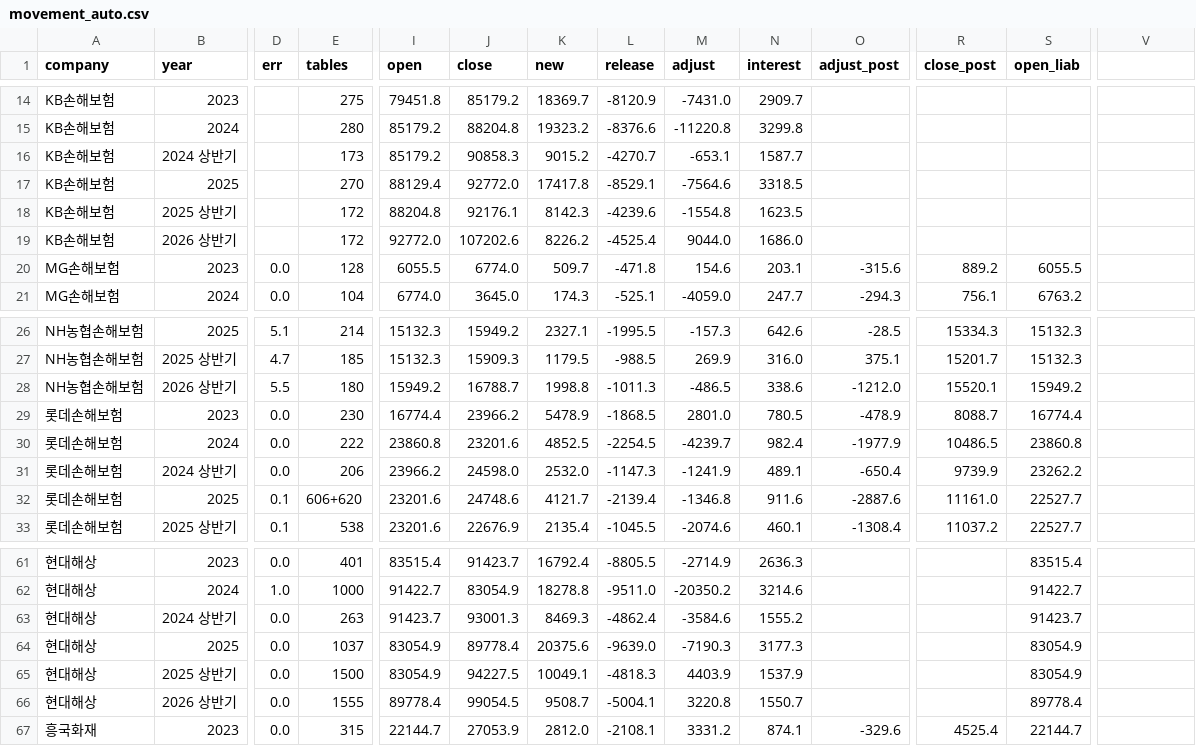
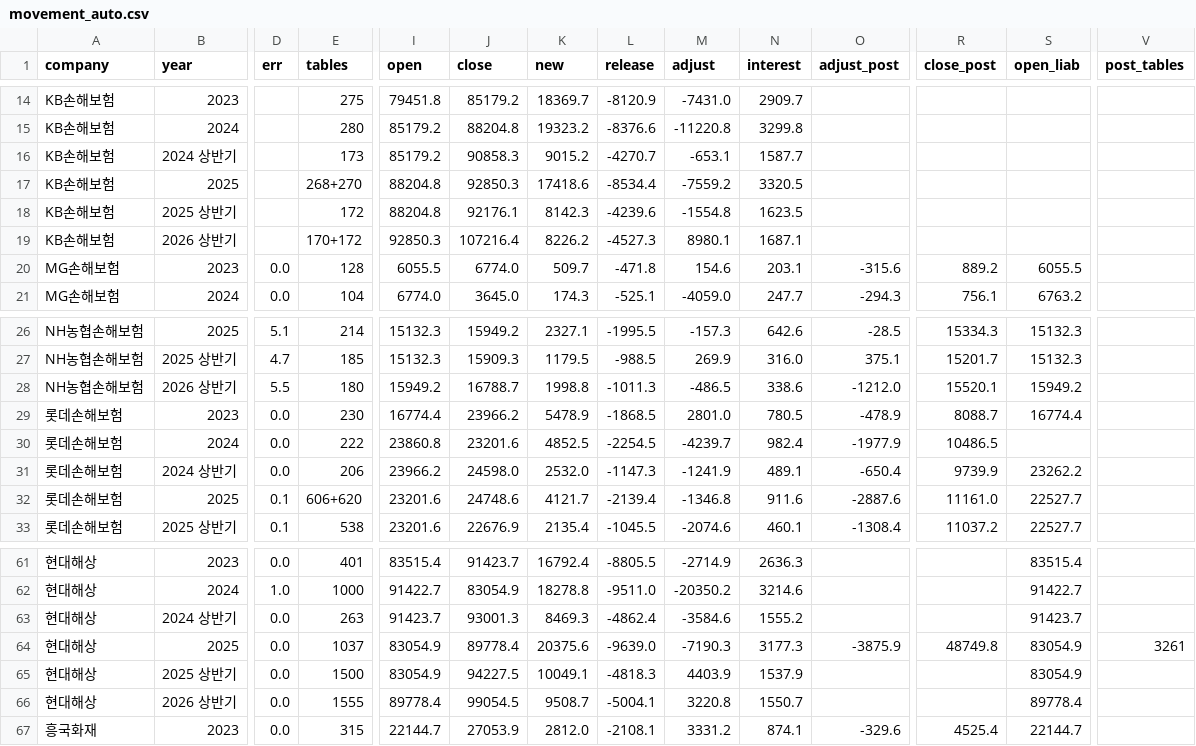
Before and after one commit to seok917/csm-explorer, a CSV file: segments/nonlife/data/movement_auto.csv, drawn as a sheet; only a part is shown, gaps mark what is left out; the diff names each change by its address in the sheet, - before the commit and + after, or states it on an @@ line.

```diff
--- a/segments/nonlife/data/movement_auto.csv
+++ b/segments/nonlife/data/movement_auto.csv
-V1: (empty)
+V1: post_tables
-E17 (tables): 270
+E17 (tables): 268+270
-I17 (open): 88129.4
+I17 (open): 88204.8
-J17 (close): 92772.0
+J17 (close): 92850.3
-K17 (new): 17417.8
+K17 (new): 17418.6
-L17 (release): -8529.1
+L17 (release): -8534.4
-M17 (adjust): -7564.6
+M17 (adjust): -7559.2
-N17 (interest): 3318.5
+N17 (interest): 3320.5
-E19 (tables): 172
+E19 (tables): 170+172
-I19 (open): 92772.0
+I19 (open): 92850.3
-J19 (close): 107202.6
+J19 (close): 107216.4
-L19 (release): -4525.4
+L19 (release): -4527.3
-M19 (adjust): 9044.0
+M19 (adjust): 8980.1
-N19 (interest): 1686.0
+N19 (interest): 1687.1
-S30 (open_liab): 23860.8
+S30 (open_liab): (empty)
-O64 (adjust_post): (empty)
+O64 (adjust_post): -3875.9
-R64 (close_post): (empty)
+R64 (close_post): 48749.8
-V64 (post_tables): (empty)
+V64 (post_tables): 3261
```
Also changed, not shown: segments/nonlife/data/checks.csv, segments/nonlife/data/fisis_metrics.csv, 13 other files.
